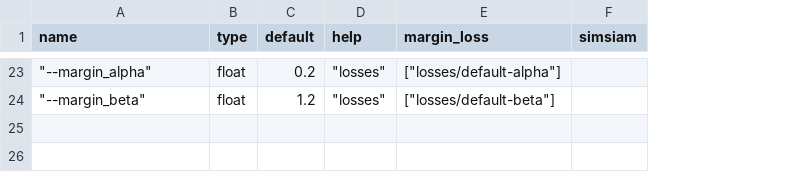
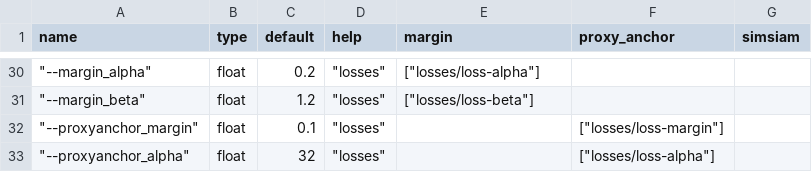
Before and after one commit to zbr17/GeDML, a CSV file: examples/config/args.csv, drawn as a sheet; only a part is shown, gaps mark what is left out; addresses are those after the commit; the diff covers the shown part only; the diff names each change by its address in the sheet, - before the commit and + after, or states it on an @@ line.

```diff
--- a/examples/config/args.csv
+++ b/examples/config/args.csv
+column F (proxy_anchor), empty
-E1: margin_loss
+E1: margin
-E30 (margin): ["losses/default-alpha"]
+E30 (margin): ["losses/loss-alpha"]
-E31 (margin): ["losses/default-beta"]
+E31 (margin): ["losses/loss-beta"]
+row 32: "--proxyanchor_margin" | float | 0.1 | "losses" |  | ["losses/loss-margin"]
+row 33: "--proxyanchor_alpha" | float | 32 | "losses" |  | ["losses/loss-alpha"]
```
Also changed, not shown: 14 added rows, 7 removed rows and 11 edited cells elsewhere in this file, 11 other files.
